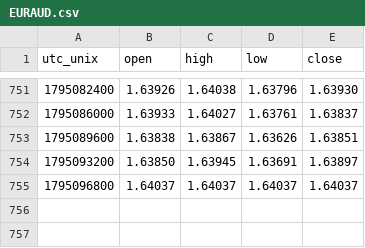
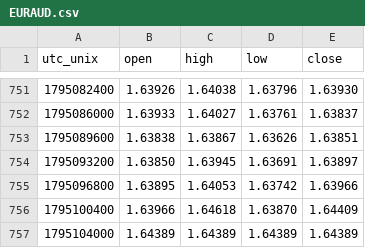
Before and after one commit to warm-torino/public-bias, a CSV file: data/price/EURAUD.csv, drawn as a sheet; only a part is shown, gaps mark what is left out.

```diff
--- a/data/price/EURAUD.csv
+++ b/data/price/EURAUD.csv
@@ -754,2 +754,4 @@ utc_unix,open,high,low,close
 1795093200,1.63850,1.63945,1.63691,1.63897
-1795096800,1.64037,1.64037,1.64037,1.64037
+1795096800,1.63895,1.64053,1.63742,1.63966
+1795100400,1.63966,1.64618,1.63870,1.64409
+1795104000,1.64389,1.64389,1.64389,1.64389
```
Also changed, not shown: data/AUDUSD.csv, data/EURUSD.csv, 13 other files.
